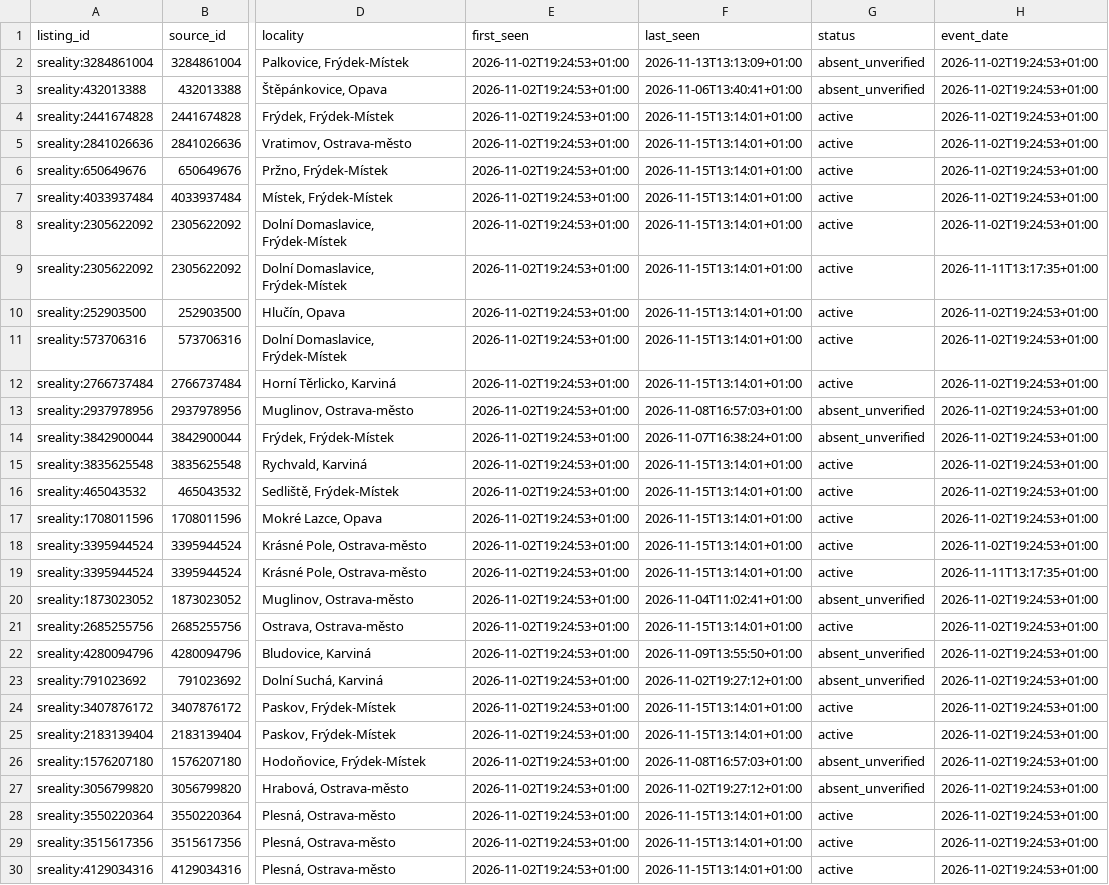
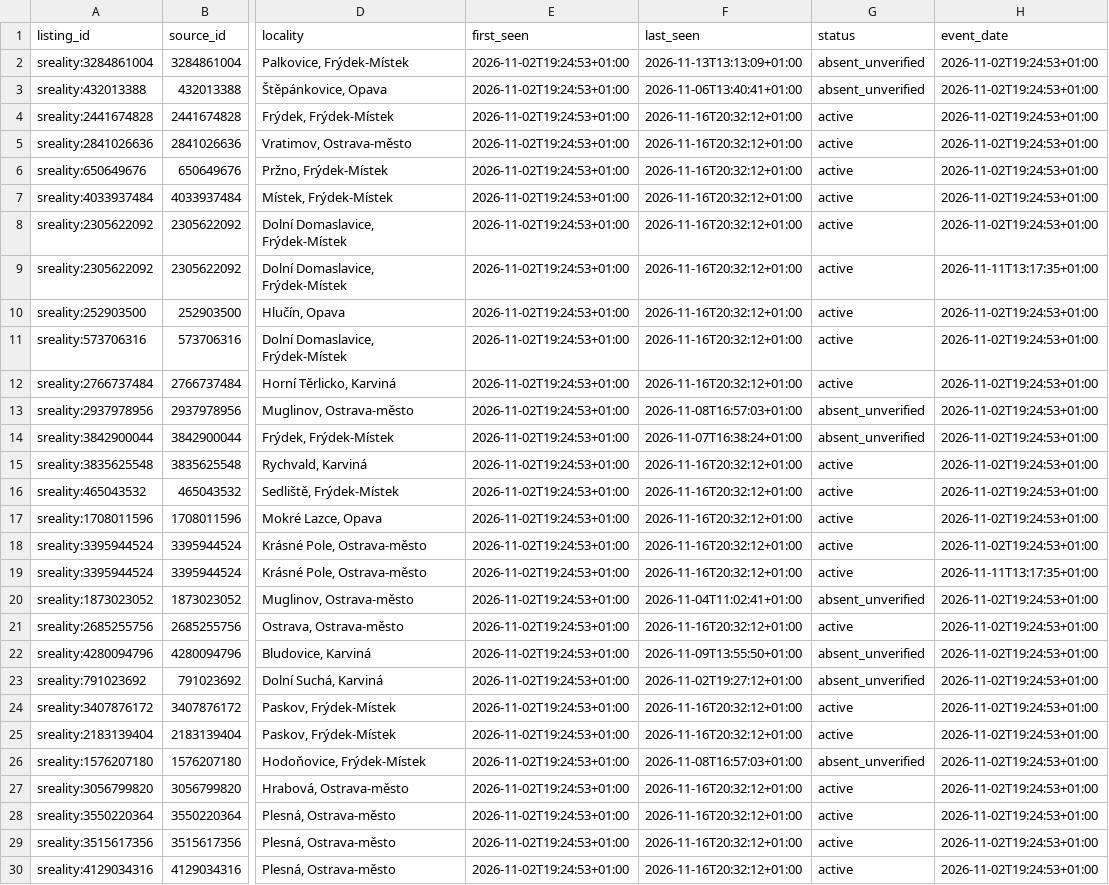
Before and after one commit to TomKxxx/sreality-tracker, a CSV file: data/rent/history.csv, drawn as a sheet; only a part is shown, gaps mark what is left out; the diff covers the shown part only; the diff names each change by its address in the sheet, - before the commit and + after, or states it on an @@ line.

```diff
--- a/data/rent/history.csv
+++ b/data/rent/history.csv
-F4:F12 (last_seen): 2026-11-15T13:14:01+01:00
+F4:F12 (last_seen): 2026-11-16T20:32:12+01:00
-F15:F19 (last_seen): 2026-11-15T13:14:01+01:00
+F15:F19 (last_seen): 2026-11-16T20:32:12+01:00
-F21 (last_seen): 2026-11-15T13:14:01+01:00
+F21 (last_seen): 2026-11-16T20:32:12+01:00
-F24:F25 (last_seen): 2026-11-15T13:14:01+01:00
+F24:F25 (last_seen): 2026-11-16T20:32:12+01:00
-F27 (last_seen): 2026-11-02T19:27:12+01:00
+F27 (last_seen): 2026-11-16T20:32:12+01:00
-G27 (status): absent_unverified
+G27 (status): active
-F28:F30 (last_seen): 2026-11-15T13:14:01+01:00
+F28:F30 (last_seen): 2026-11-16T20:32:12+01:00
```
Also changed, not shown: 50 edited cells elsewhere in this file, data/sale/history.csv, 23 other files.
